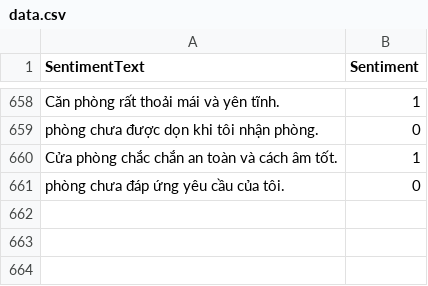
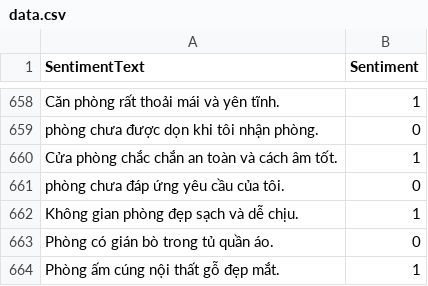
Before and after one commit to Persinus/HotelManagementAPI, a CSV file: TrainML/data.csv, drawn as a sheet; only a part is shown, gaps mark what is left out.

Commit message:
Cập nhật dữ liệu train: data.csv

```diff
--- a/TrainML/data.csv
+++ b/TrainML/data.csv
@@ -661 +661,4 @@ SentimentText,Sentiment
 "phòng chưa đáp ứng yêu cầu của tôi.",0
+"Không gian phòng đẹp sạch và dễ chịu.",1
+"Phòng có gián bò trong tủ quần áo.",0
+"Phòng ấm cúng nội thất gỗ đẹp mắt.",1
```
